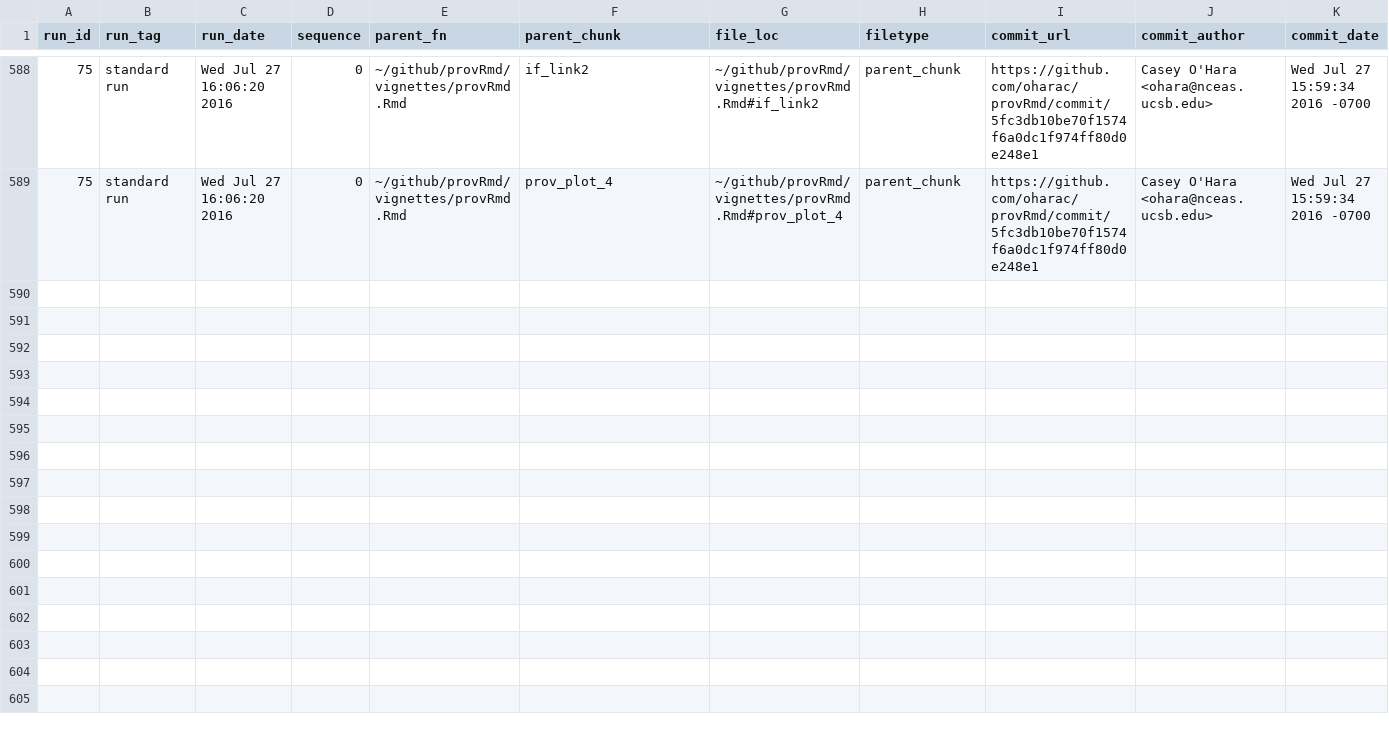
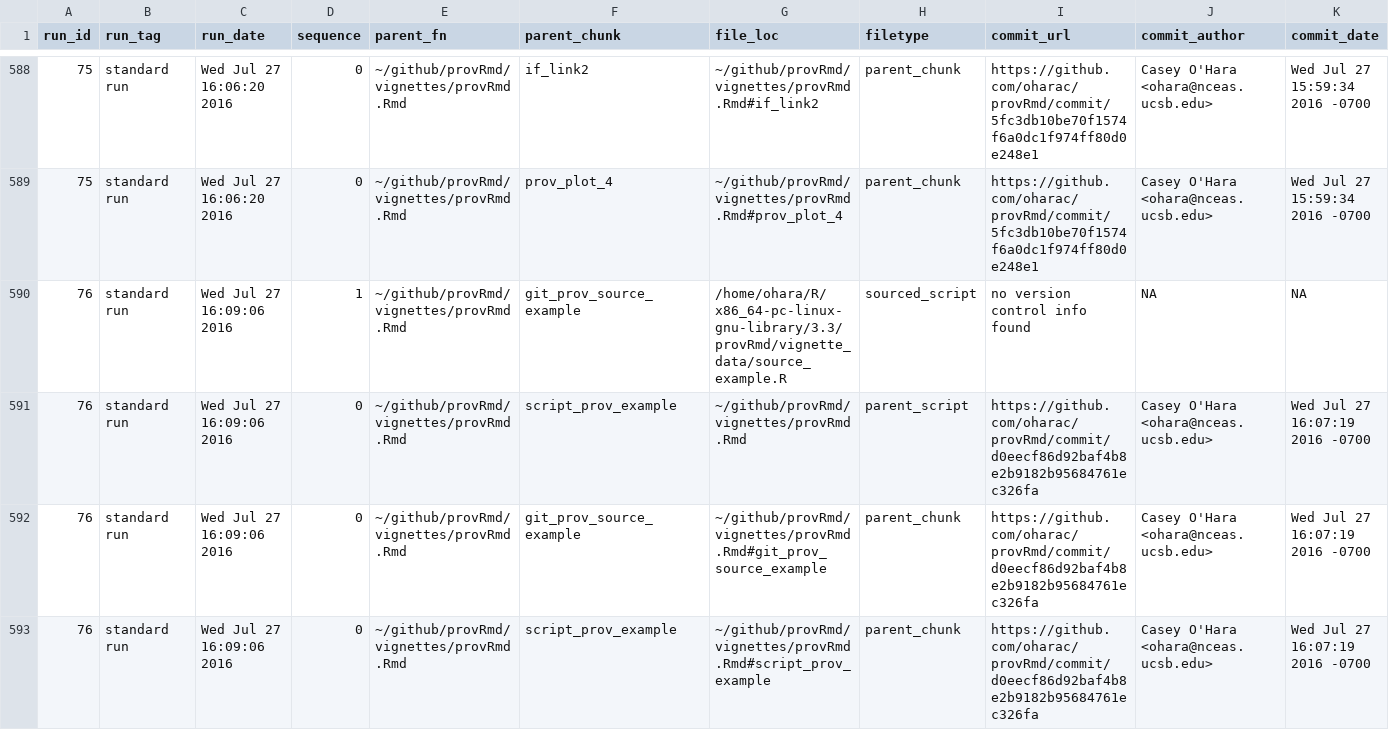
Before and after one commit to oharac/provRmd, a CSV file: vignettes/prov/provRmd.Rmd.csv, drawn as a sheet; only a part is shown, gaps mark what is left out; rows hold the shown columns only; the diff names each change by its address in the sheet, - before the commit and + after, or states it on an @@ line.

Commit message:
Running script ~/github/provRmd/vignettes/provRmd.Rmd; standard run

```diff
--- a/vignettes/prov/provRmd.Rmd.csv
+++ b/vignettes/prov/provRmd.Rmd.csv
+row 590: 76 | standard run | Wed Jul 27 16:09:06 2016 | 1 | ~/github/provRmd/vignettes/provRmd.Rmd | git_prov_source_example | /home/ohara/R/x86_64-pc-linux-gnu-library/3.3/provRmd/vignette_data/source_example.R | sourced_script | no version control info found | NA | NA
+row 591: 76 | standard run | Wed Jul 27 16:09:06 2016 | 0 | ~/github/provRmd/vignettes/provRmd.Rmd | script_prov_example | ~/github/provRmd/vignettes/provRmd.Rmd | parent_script | https://github.com/oharac/provRmd/commit/d0eecf86d92baf4b8e2b9182b95684761ec326fa | Casey O'Hara <ohara@nceas.ucsb.edu> | Wed Jul 27 16:07:19 2016 -0700
+row 592: 76 | standard run | Wed Jul 27 16:09:06 2016 | 0 | ~/github/provRmd/vignettes/provRmd.Rmd | git_prov_source_example | ~/github/provRmd/vignettes/provRmd.Rmd#git_prov_source_example | parent_chunk | https://github.com/oharac/provRmd/commit/d0eecf86d92baf4b8e2b9182b95684761ec326fa | Casey O'Hara <ohara@nceas.ucsb.edu> | Wed Jul 27 16:07:19 2016 -0700
+row 593: 76 | standard run | Wed Jul 27 16:09:06 2016 | 0 | ~/github/provRmd/vignettes/provRmd.Rmd | script_prov_example | ~/github/provRmd/vignettes/provRmd.Rmd#script_prov_example | parent_chunk | https://github.com/oharac/provRmd/commit/d0eecf86d92baf4b8e2b9182b95684761ec326fa | Casey O'Hara <ohara@nceas.ucsb.edu> | Wed Jul 27 16:07:19 2016 -0700
```
Also changed, not shown: 7 other files.
